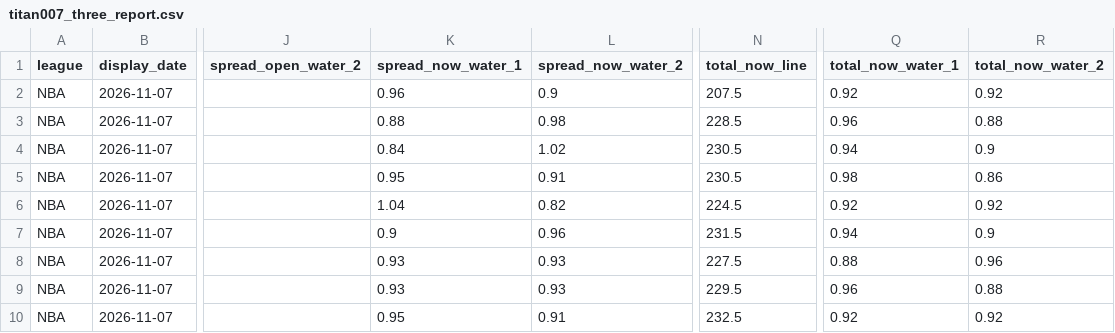
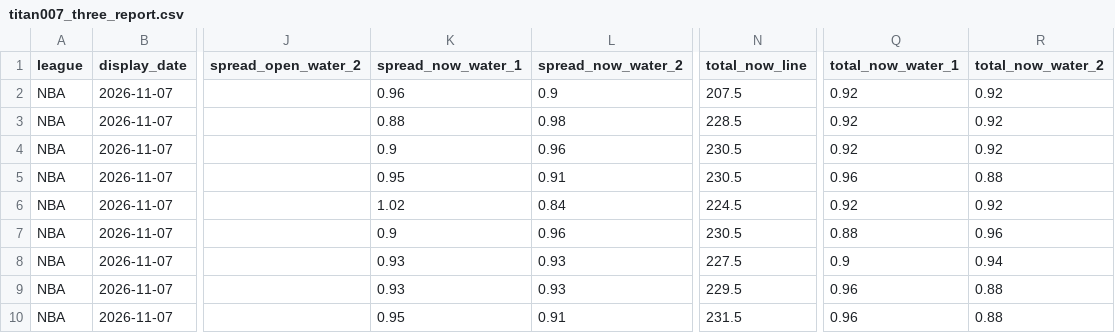
Before and after one commit to noki1022/mcp-sports-hub, a CSV file: reports/daily/2026-11-07/2200/titan007_three_report.csv, drawn as a sheet; only a part is shown, gaps mark what is left out; the diff names each change by its address in the sheet, - before the commit and + after, or states it on an @@ line.

```diff
--- a/reports/daily/2026-11-07/2200/titan007_three_report.csv
+++ b/reports/daily/2026-11-07/2200/titan007_three_report.csv
-Q3 (total_now_water_1): 0.96
+Q3 (total_now_water_1): 0.92
-R3 (total_now_water_2): 0.88
+R3 (total_now_water_2): 0.92
-K4 (spread_now_water_1): 0.84
+K4 (spread_now_water_1): 0.9
-L4 (spread_now_water_2): 1.02
+L4 (spread_now_water_2): 0.96
-Q4 (total_now_water_1): 0.94
+Q4 (total_now_water_1): 0.92
-R4 (total_now_water_2): 0.9
+R4 (total_now_water_2): 0.92
-Q5 (total_now_water_1): 0.98
+Q5 (total_now_water_1): 0.96
-R5 (total_now_water_2): 0.86
+R5 (total_now_water_2): 0.88
-K6 (spread_now_water_1): 1.04
+K6 (spread_now_water_1): 1.02
-L6 (spread_now_water_2): 0.82
+L6 (spread_now_water_2): 0.84
-N7 (total_now_line): 231.5
+N7 (total_now_line): 230.5
-Q7 (total_now_water_1): 0.94
+Q7 (total_now_water_1): 0.88
-R7 (total_now_water_2): 0.9
+R7 (total_now_water_2): 0.96
-Q8 (total_now_water_1): 0.88
+Q8 (total_now_water_1): 0.9
-R8 (total_now_water_2): 0.96
+R8 (total_now_water_2): 0.94
-N10 (total_now_line): 232.5
+N10 (total_now_line): 231.5
-Q10 (total_now_water_1): 0.92
+Q10 (total_now_water_1): 0.96
-R10 (total_now_water_2): 0.92
+R10 (total_now_water_2): 0.88
```
Also changed, not shown: 13 other files.
